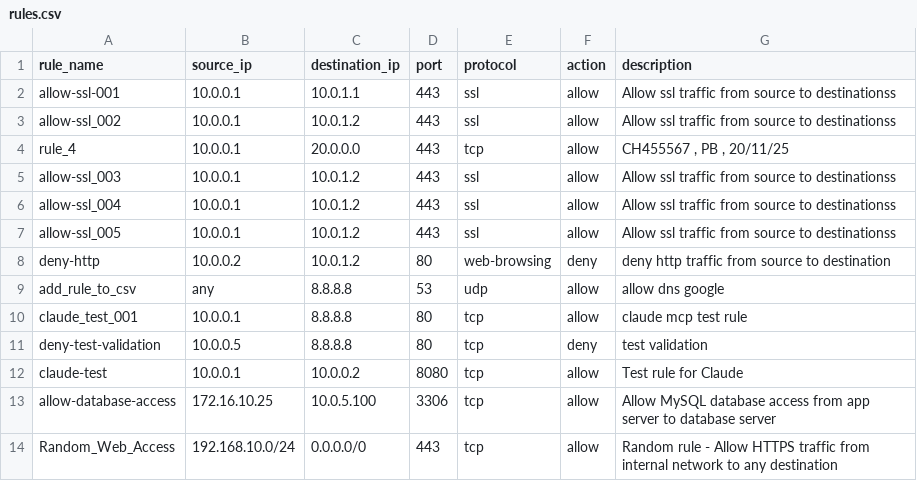
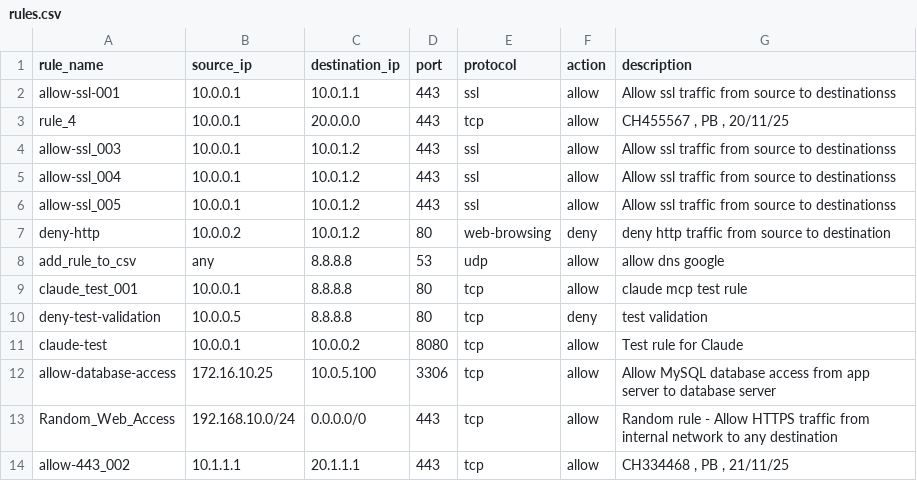
Before and after one commit to Starkiller283/terraform-csv-firewall, a CSV file: rules.csv, drawn as a sheet.

Commit message:
new rule for testing purposes

```diff
--- a/rules.csv
+++ b/rules.csv
@@ -2,3 +2,2 @@ rule_name,source_ip,destination_ip,port,protocol,action,description
 allow-ssl-001,10.0.0.1,10.0.1.1,443,ssl,allow,Allow ssl traffic from source to destinationss
-allow-ssl_002,10.0.0.1,10.0.1.2,443,ssl,allow,Allow ssl traffic from source to destinationss
 rule_4,10.0.0.1,20.0.0.0,443,tcp,allow,"CH455567 , PB , 20/11/25"
@@ -14 +13,2 @@ allow-database-access,172.16.10.25,10.0.5.100,3306,tcp,allow,Allow MySQL databas
 Random_Web_Access,192.168.10.0/24,0.0.0.0/0,443,tcp,allow,Random rule - Allow HTTPS traffic from internal network to any destination
+allow-443_002,10.1.1.1,20.1.1.1,443,tcp,allow,"CH334468 , PB , 21/11/25"
```
